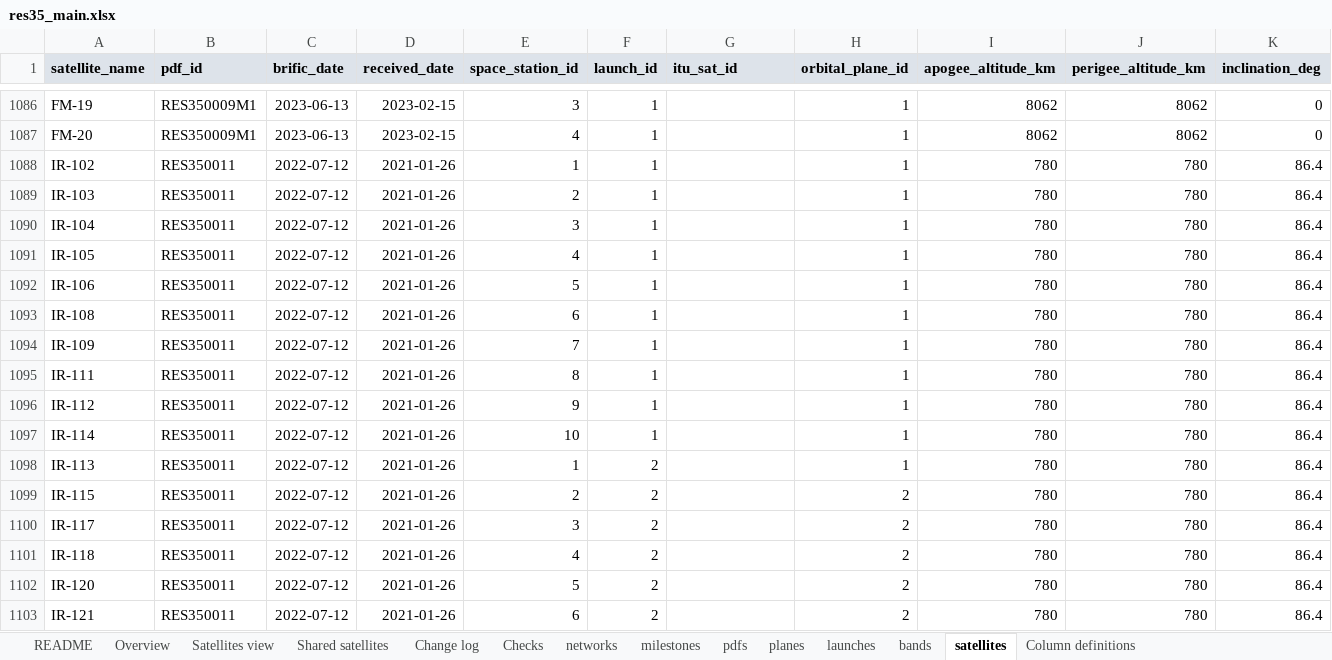
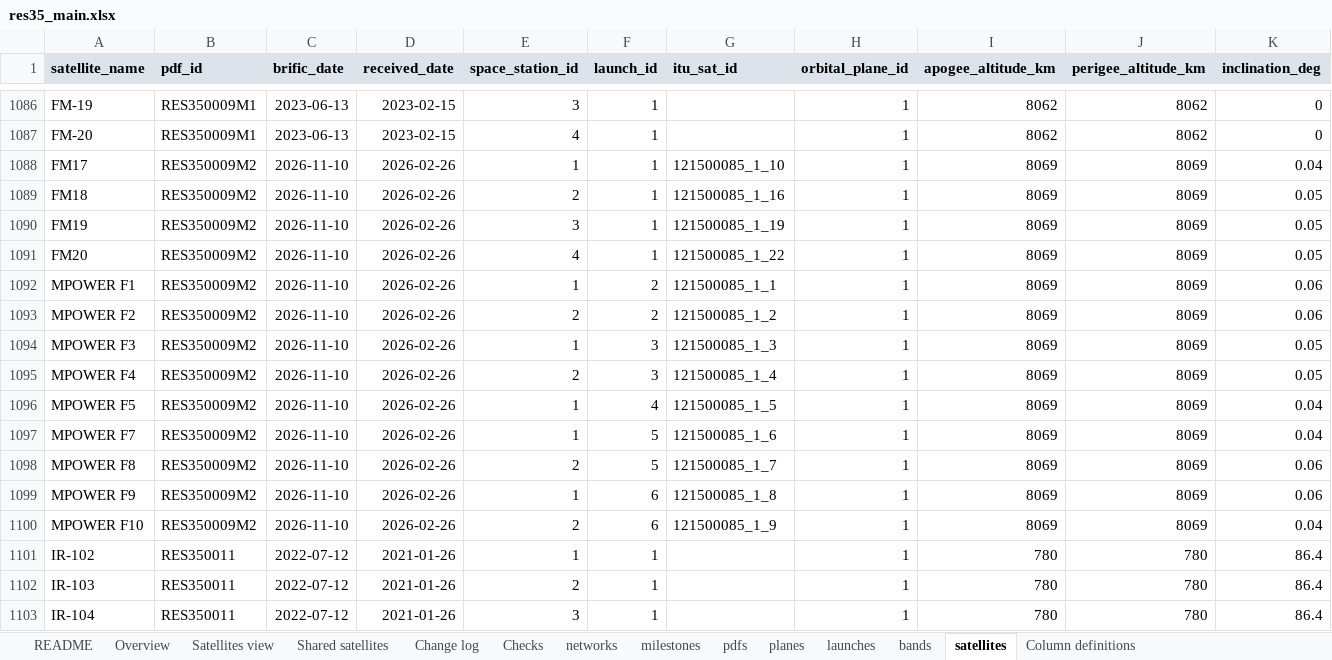
Before and after one commit to vivica-odum/res35_pipeline, an Excel workbook: output/res35_main.xlsx, sheet satellites, drawn as a sheet; only a part is shown, gaps mark what is left out; the shorter side is filled out with more unchanged rows; values as stored, in another font and other column widths than the file's, no borders; rows hold the shown columns only; the diff names each change by its address in the sheet, - before the commit and + after, or states it on an @@ line.

```diff
--- a/output/res35_main.xlsx (sheet satellites)
+++ b/output/res35_main.xlsx (sheet satellites)
+row 1088: FM17 | RES350009M2 | 2026-11-10 | 2026-02-26 | 1 | 1 | 121500085_1_10 | 1 | 8069 | 8069 | 0.04
+row 1089: FM18 | RES350009M2 | 2026-11-10 | 2026-02-26 | 2 | 1 | 121500085_1_16 | 1 | 8069 | 8069 | 0.05
+row 1090: FM19 | RES350009M2 | 2026-11-10 | 2026-02-26 | 3 | 1 | 121500085_1_19 | 1 | 8069 | 8069 | 0.05
+row 1091: FM20 | RES350009M2 | 2026-11-10 | 2026-02-26 | 4 | 1 | 121500085_1_22 | 1 | 8069 | 8069 | 0.05
+row 1092: MPOWER F1 | RES350009M2 | 2026-11-10 | 2026-02-26 | 1 | 2 | 121500085_1_1 | 1 | 8069 | 8069 | 0.06
+row 1093: MPOWER F2 | RES350009M2 | 2026-11-10 | 2026-02-26 | 2 | 2 | 121500085_1_2 | 1 | 8069 | 8069 | 0.06
+row 1094: MPOWER F3 | RES350009M2 | 2026-11-10 | 2026-02-26 | 1 | 3 | 121500085_1_3 | 1 | 8069 | 8069 | 0.05
+row 1095: MPOWER F4 | RES350009M2 | 2026-11-10 | 2026-02-26 | 2 | 3 | 121500085_1_4 | 1 | 8069 | 8069 | 0.05
+row 1096: MPOWER F5 | RES350009M2 | 2026-11-10 | 2026-02-26 | 1 | 4 | 121500085_1_5 | 1 | 8069 | 8069 | 0.04
+row 1097: MPOWER F7 | RES350009M2 | 2026-11-10 | 2026-02-26 | 1 | 5 | 121500085_1_6 | 1 | 8069 | 8069 | 0.04
+row 1098: MPOWER F8 | RES350009M2 | 2026-11-10 | 2026-02-26 | 2 | 5 | 121500085_1_7 | 1 | 8069 | 8069 | 0.06
+row 1099: MPOWER F9 | RES350009M2 | 2026-11-10 | 2026-02-26 | 1 | 6 | 121500085_1_8 | 1 | 8069 | 8069 | 0.06
+row 1100: MPOWER F10 | RES350009M2 | 2026-11-10 | 2026-02-26 | 2 | 6 | 121500085_1_9 | 1 | 8069 | 8069 | 0.04
```
Also changed, not shown: sheet Satellites view, sheet bands, sheet milestones, sheet launches, sheet planes, sheet Overview, 6 more sheets, output/res35_frequency_addon.xlsx, 7 other files.
